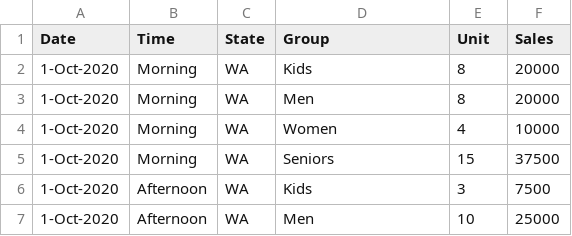
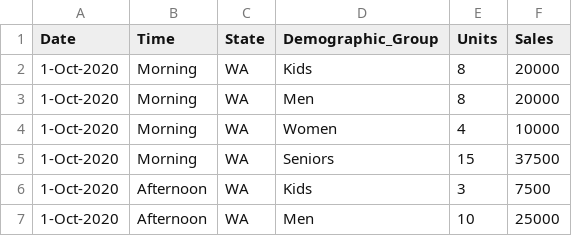
Before and after one commit to ASHITHASB/sales_analysis, a CSV file: AusApparalSales4thQrt2020.csv, drawn as a sheet; only a part is shown.

Commit message:
Update AusApparalSales4thQrt2020.csv

```diff
--- a/AusApparalSales4thQrt2020.csv
+++ b/AusApparalSales4thQrt2020.csv
@@ -1,2 +1,2 @@
-Date,Time,State,Group,Unit,Sales
+Date,Time,State,Demographic_Group,Units,Sales
 1-Oct-2020, Morning, WA, Kids, 8, 20000
```
